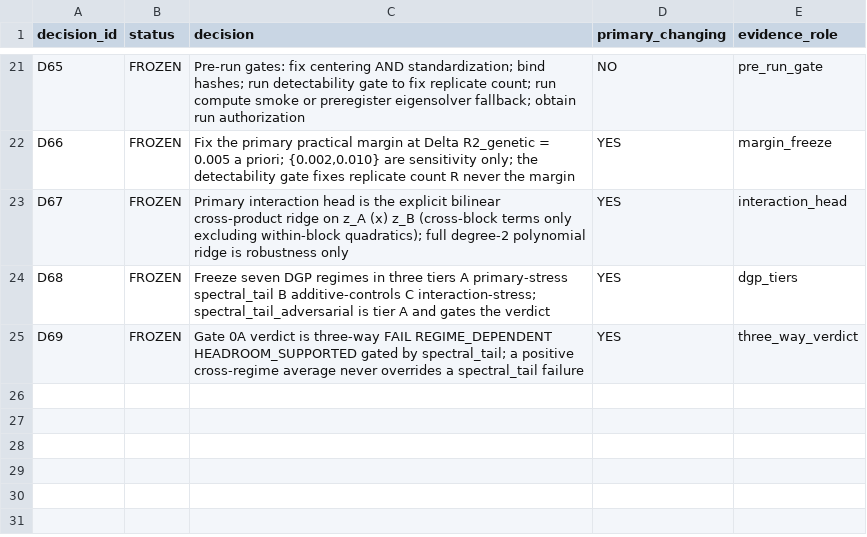
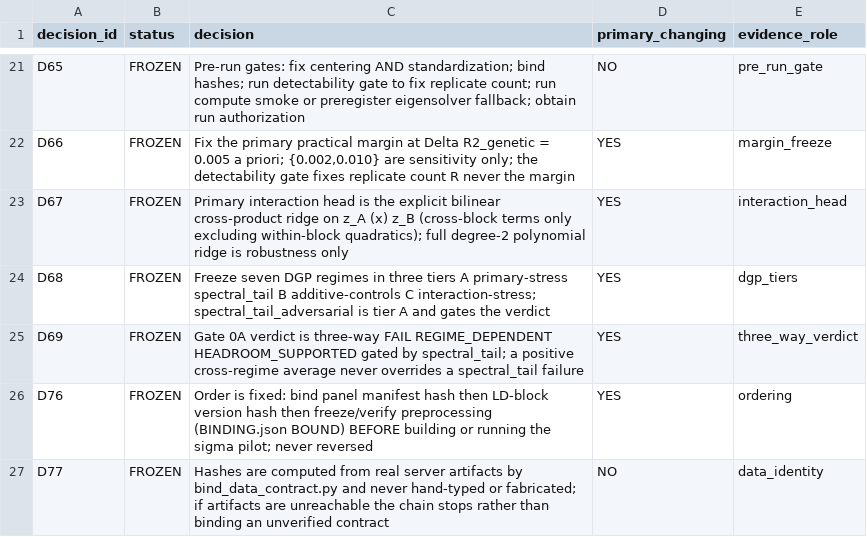
Before and after one commit to Nick-Yuxiao/Grassmann-SNP-model, a TSV file: 20260904_grassmann_phenotype_signal_compression_decision_rc2/DECISIONS_COMPRESSION.tsv, drawn as a sheet; only a part is shown, gaps mark what is left out.

```diff
--- a/20260904_grassmann_phenotype_signal_compression_decision_rc2/DECISIONS_COMPRESSION.tsv
+++ b/20260904_grassmann_phenotype_signal_compression_decision_rc2/DECISIONS_COMPRESSION.tsv
@@ -25 +25,3 @@ D68	FROZEN	Freeze seven DGP regimes in three tiers A primary-stress spectral_tai
 D69	FROZEN	Gate 0A verdict is three-way FAIL REGIME_DEPENDENT HEADROOM_SUPPORTED gated by spectral_tail; a positive cross-regime average never overrides a spectral_tail failure	YES	three_way_verdict
+D76	FROZEN	Order is fixed: bind panel manifest hash then LD-block version hash then freeze/verify preprocessing (BINDING.json BOUND) BEFORE building or running the sigma pilot; never reversed	YES	ordering
+D77	FROZEN	Hashes are computed from real server artifacts by bind_data_contract.py and never hand-typed or fabricated; if artifacts are unreachable the chain stops rather than binding an unverified contract	NO	data_identity
```
Also changed, not shown: 6 other files.
